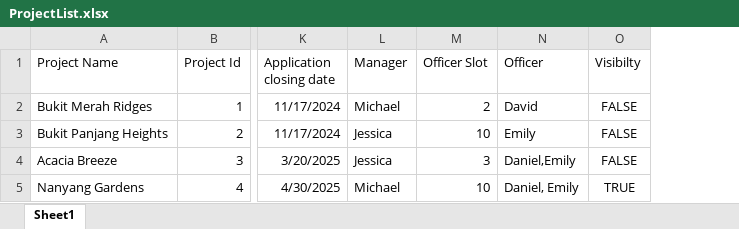
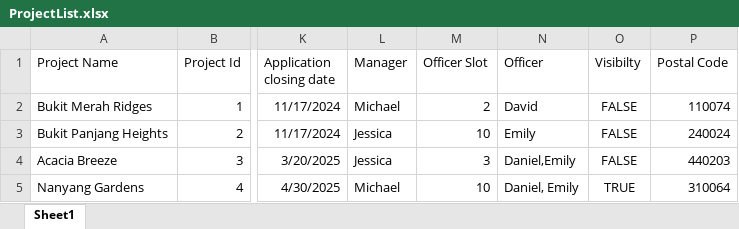
Before and after one commit to jordanchoi/sc2002_hdb_fcsd_group2, an Excel workbook: src/main/resources/data/ProjectList.xlsx, sheet Sheet1, drawn as a sheet; only a part is shown, gaps mark what is left out; values as stored, in another font and other column widths than the file's, no borders; the diff names each change by its address in the sheet, - before the commit and + after, or states it on an @@ line.

```diff
--- a/src/main/resources/data/ProjectList.xlsx (sheet Sheet1)
+++ b/src/main/resources/data/ProjectList.xlsx (sheet Sheet1)
+column P (Postal Code), rows 2-5: 110074 | 240024 | 440203 | 310064
```
Also changed, not shown: src/main/resources/data/ApplicationLists.xlsx, src/main/resources/data/BlocksList.xlsx, 19 other files.
